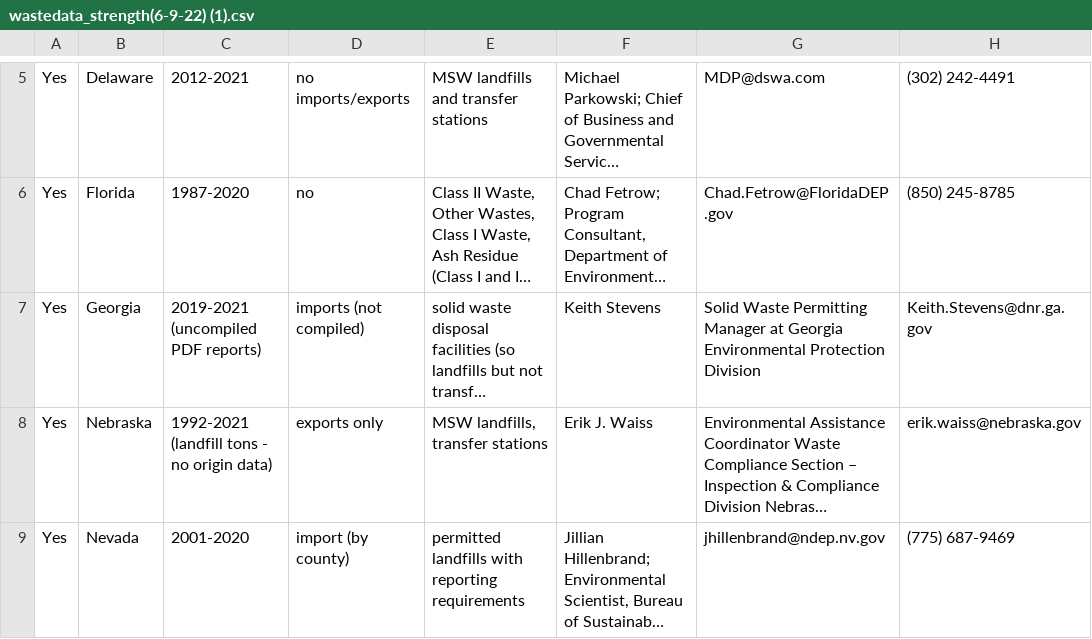
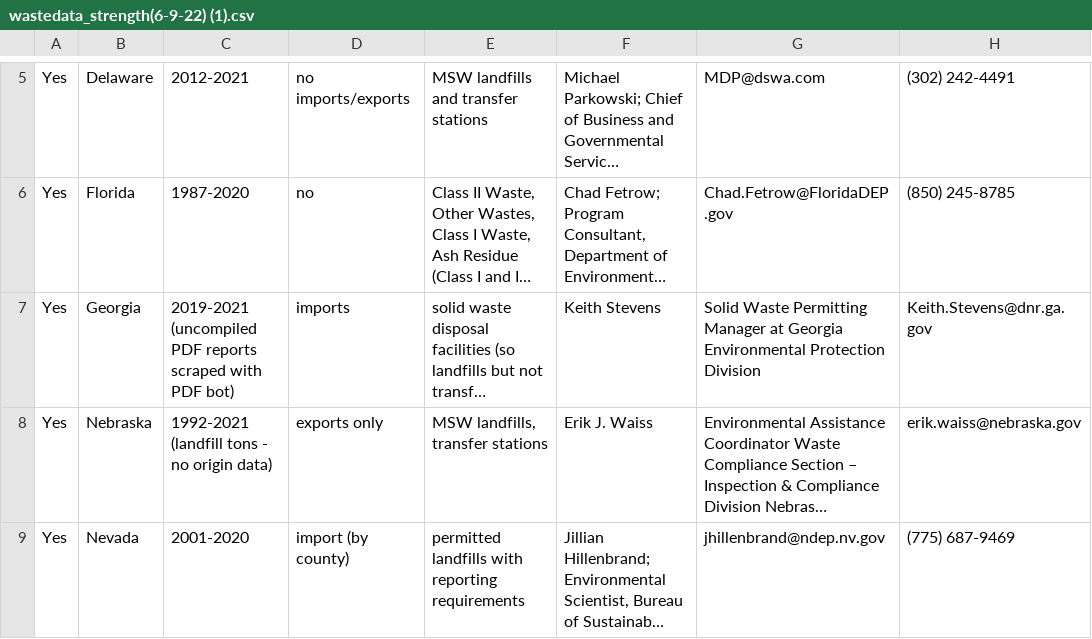
Before and after one commit to Greatest125/US_waste_flow, a CSV file: wastedata_strength(6-9-22) (1).csv, drawn as a sheet; only a part is shown, gaps mark what is left out; long unchanged cells end in …; the diff names each change by its address in the sheet, - before the commit and + after, or states it on an @@ line.

Commit message:
Update wastedata_strength(6-9-22) (1).csv

```diff
--- a/wastedata_strength(6-9-22) (1).csv
+++ b/wastedata_strength(6-9-22) (1).csv
-C7: 2019-2021 (uncompiled PDF reports)
+C7: 2019-2021 (uncompiled PDF reports scraped with PDF bot)
-D7: imports (not compiled)
+D7: imports
```
